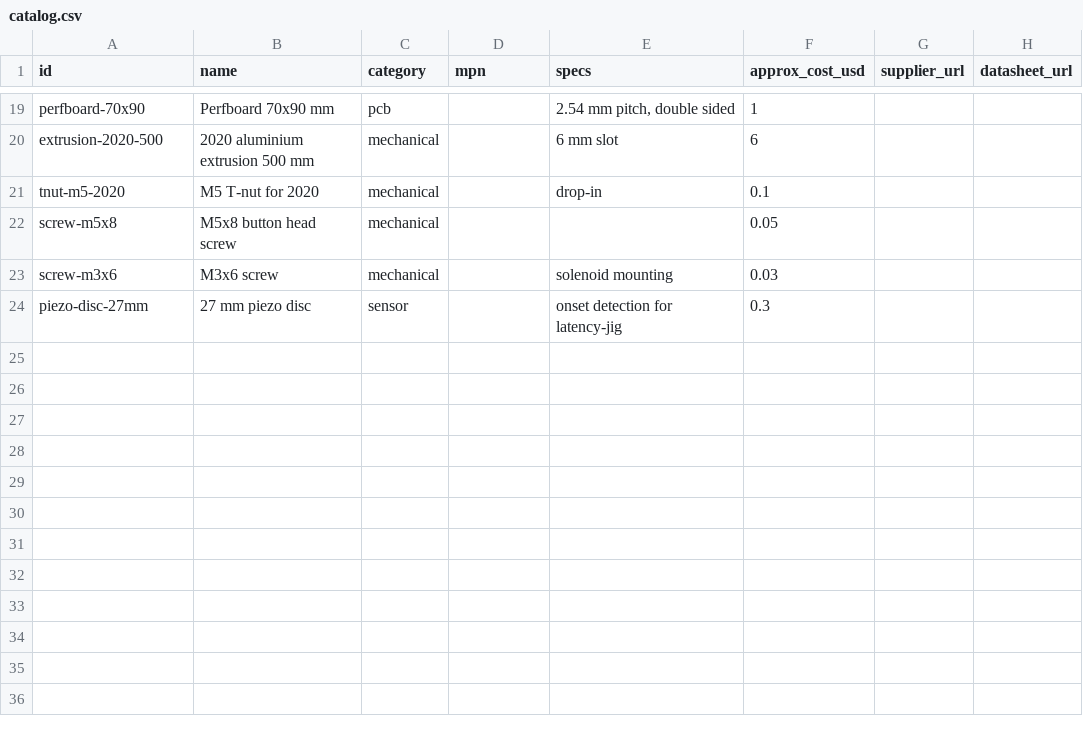
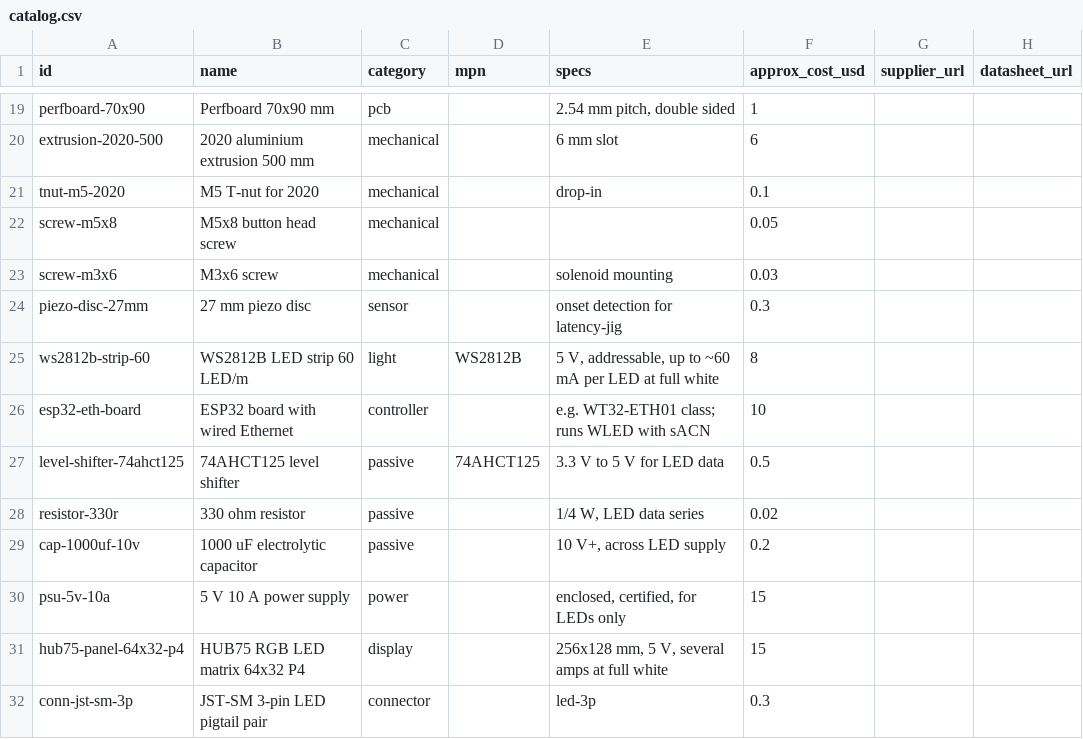
Before and after one commit to fotijr/MetroDom, a CSV file: hardware/parts/catalog.csv, drawn as a sheet; only a part is shown, gaps mark what is left out; the diff names each change by its address in the sheet, - before the commit and + after, or states it on an @@ line.

```diff
--- a/hardware/parts/catalog.csv
+++ b/hardware/parts/catalog.csv
+row 25: ws2812b-strip-60 | WS2812B LED strip 60 LED/m | light | WS2812B | 5 V, addressable, up to ~60 mA per LED at full white | 8
+row 26: esp32-eth-board | ESP32 board with wired Ethernet | controller |  | e.g. WT32-ETH01 class; runs WLED with sACN | 10
+row 27: level-shifter-74ahct125 | 74AHCT125 level shifter | passive | 74AHCT125 | 3.3 V to 5 V for LED data | 0.5
+row 28: resistor-330r | 330 ohm resistor | passive |  | 1/4 W, LED data series | 0.02
+row 29: cap-1000uf-10v | 1000 uF electrolytic capacitor | passive |  | 10 V+, across LED supply | 0.2
+row 30: psu-5v-10a | 5 V 10 A power supply | power |  | enclosed, certified, for LEDs only | 15
+row 31: hub75-panel-64x32-p4 | HUB75 RGB LED matrix 64x32 P4 | display |  | 256x128 mm, 5 V, several amps at full white | 15
+row 32: conn-jst-sm-3p | JST-SM 3-pin LED pigtail pair | connector |  | led-3p | 0.3
```
Also changed, not shown: 40 other files.
